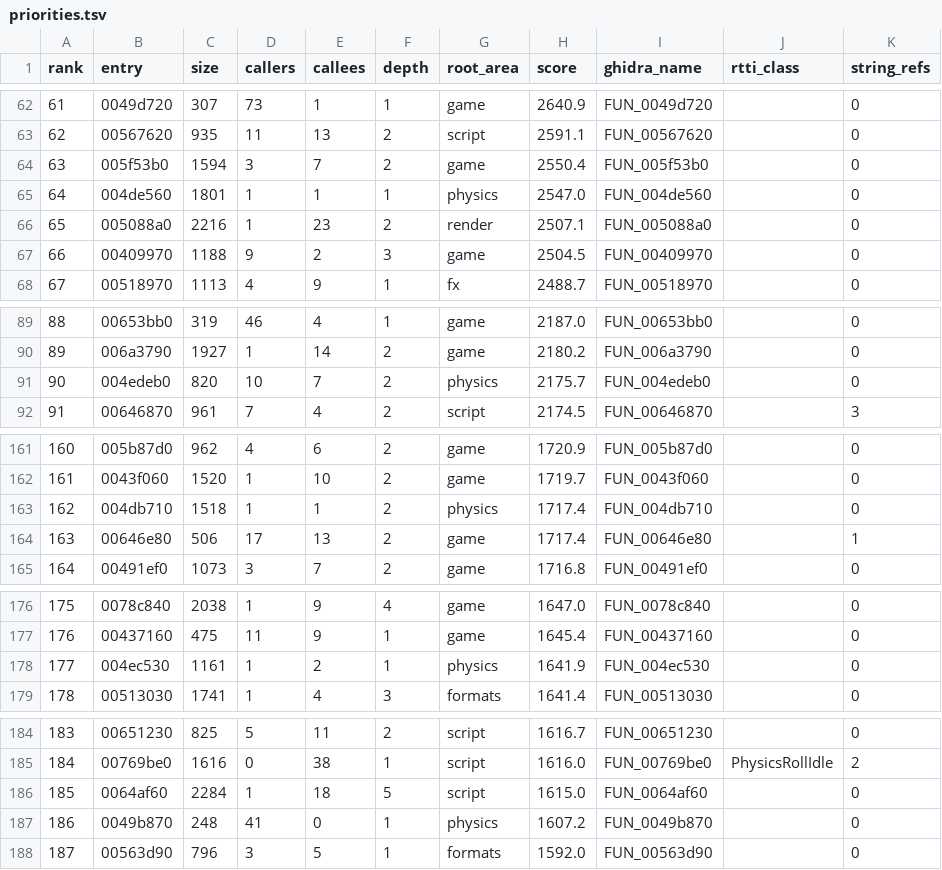
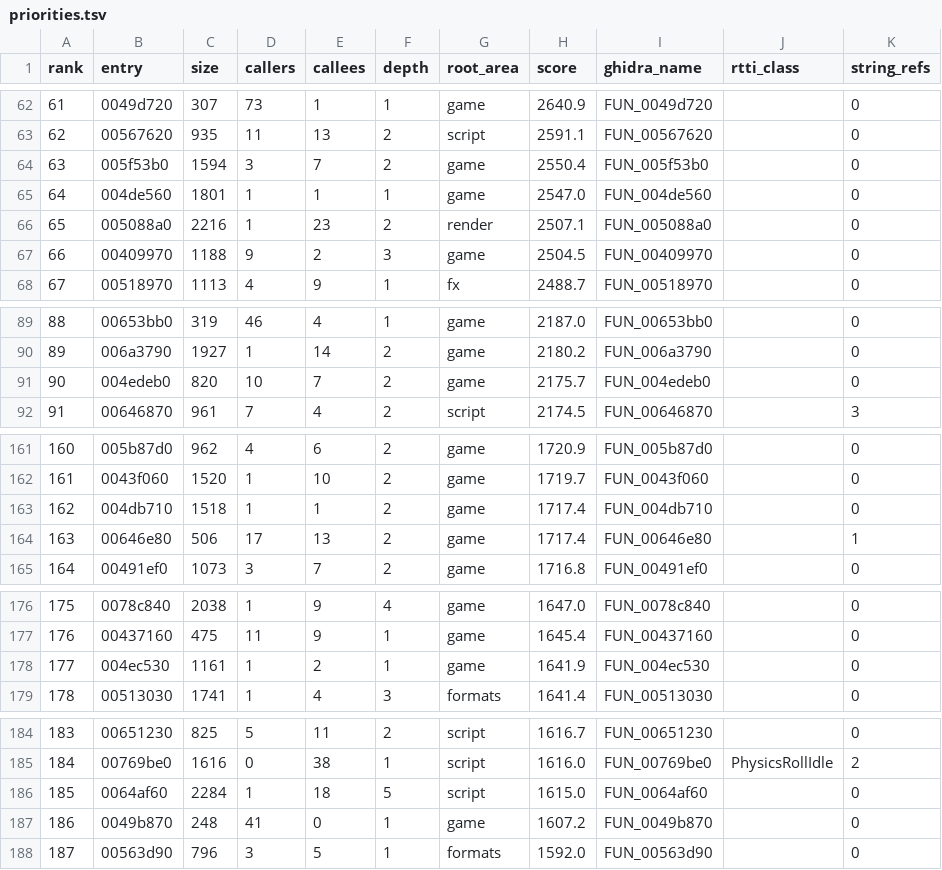
Before and after one commit to sergen213/openunderworld, a TSV file: docs/re/db/priorities.tsv, drawn as a sheet; only a part is shown, gaps mark what is left out; the diff names each change by its address in the sheet, - before the commit and + after, or states it on an @@ line.

```diff
--- a/docs/re/db/priorities.tsv
+++ b/docs/re/db/priorities.tsv
-G65 (root_area): physics
+G65 (root_area): game
-G91 (root_area): physics
+G91 (root_area): game
-G163 (root_area): physics
+G163 (root_area): game
-G178 (root_area): physics
+G178 (root_area): game
-G187 (root_area): physics
+G187 (root_area): game
```
Also changed, not shown: docs/re/db/module_deps.tsv, 6 other files.
